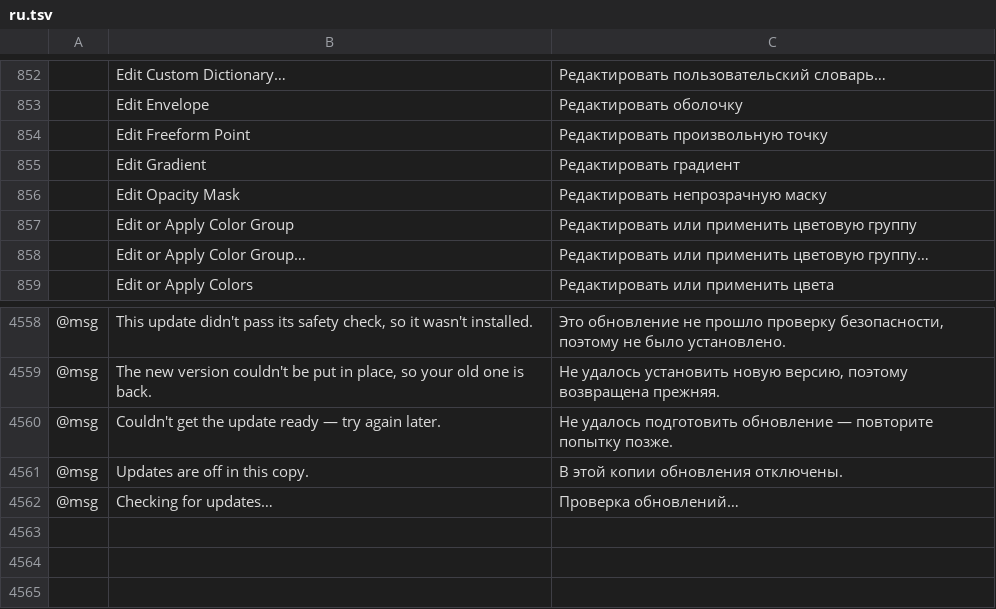
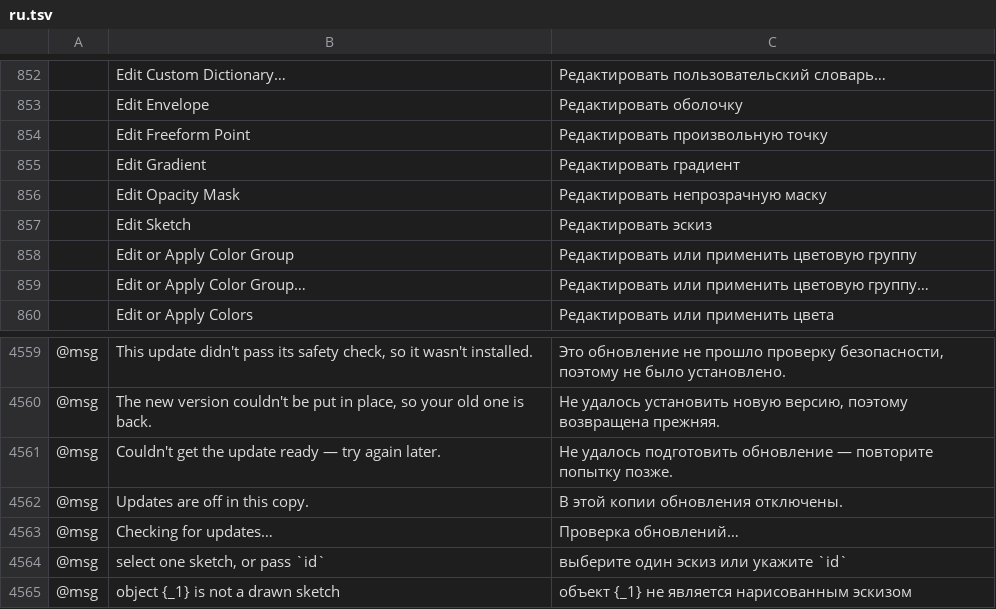
Before and after one commit to eccentricexecutioners-spec/euclidean, a TSV file: crates/ui-egui/src/i18n/ru.tsv, drawn as a sheet; only a part is shown, gaps mark what is left out; the diff names each change by its address in the sheet, - before the commit and + after, or states it on an @@ line.

```diff
--- a/crates/ui-egui/src/i18n/ru.tsv
+++ b/crates/ui-egui/src/i18n/ru.tsv
+row 857:  | Edit Sketch | Редактировать эскиз
+row 4564: @msg | select one sketch, or pass `id` | выберите один эскиз или укажите `id`
+row 4565: @msg | object {_1} is not a drawn sketch | объект {_1} не является нарисованным эскизом
```
Also changed, not shown: crates/ui-egui/src/i18n/hu.tsv, crates/ui-egui/src/i18n/ja.tsv, 14 other files.
